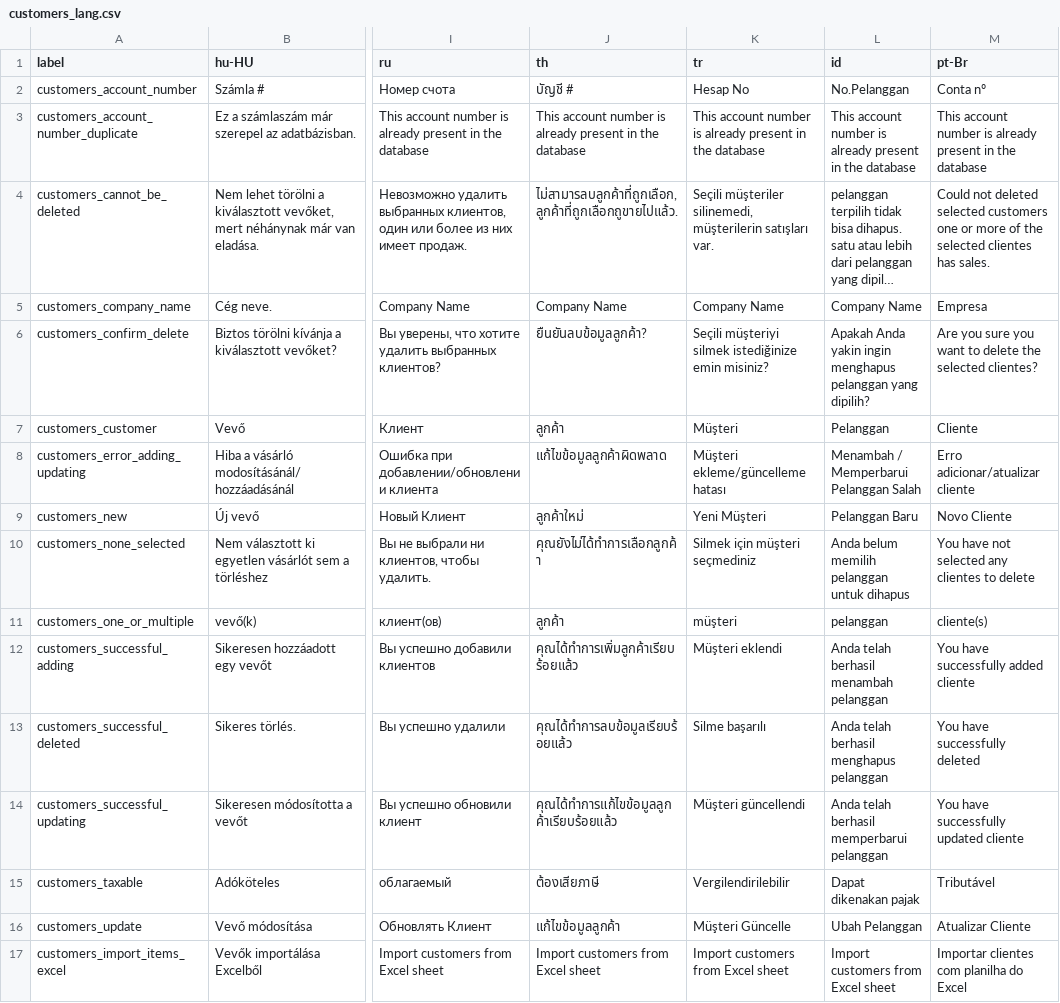
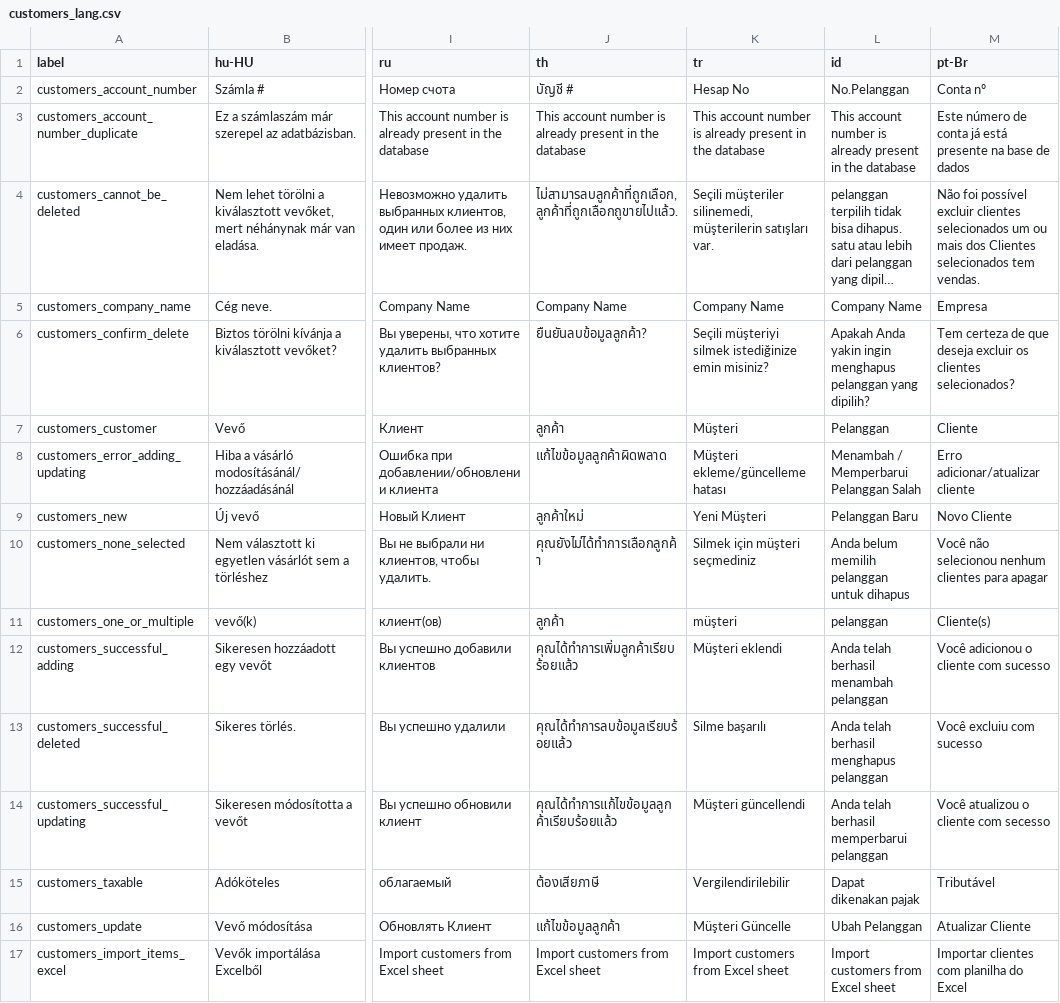
Before and after one commit to carfmccone/POS_O, a CSV file: translations/customers_lang.csv, drawn as a sheet; only a part is shown, gaps mark what is left out; long unchanged cells end in …; the diff names each change by its address in the sheet, - before the commit and + after, or states it on an @@ line.

```diff
--- a/translations/customers_lang.csv
+++ b/translations/customers_lang.csv
-M3 (pt-Br): This account number is already present in the database
+M3 (pt-Br): Este número de conta já está presente na base de dados
-M4 (pt-Br): Could not deleted selected customers one or more of the selected clientes has sales.
+M4 (pt-Br): Não foi possível excluir clientes selecionados um ou mais dos Clientes selecionados tem vendas.
-M6 (pt-Br): Are you sure you want to delete the selected clientes?
+M6 (pt-Br): Tem certeza de que deseja excluir os clientes selecionados?
-M10 (pt-Br): You have not selected any clientes to delete
+M10 (pt-Br): Você não selecionou nenhum clientes para apagar
-M11 (pt-Br): cliente(s)
+M11 (pt-Br): Cliente(s)
-M12 (pt-Br): You have successfully added cliente
+M12 (pt-Br): Você adicionou o cliente com sucesso
-M13 (pt-Br): You have successfully deleted
+M13 (pt-Br): Você excluiu com sucesso
-M14 (pt-Br): You have successfully updated cliente
+M14 (pt-Br): Você atualizou o cliente com secesso
```
Also changed, not shown: translations/item_kits_lang.csv, translations/login_lang.csv, 40 other files.
